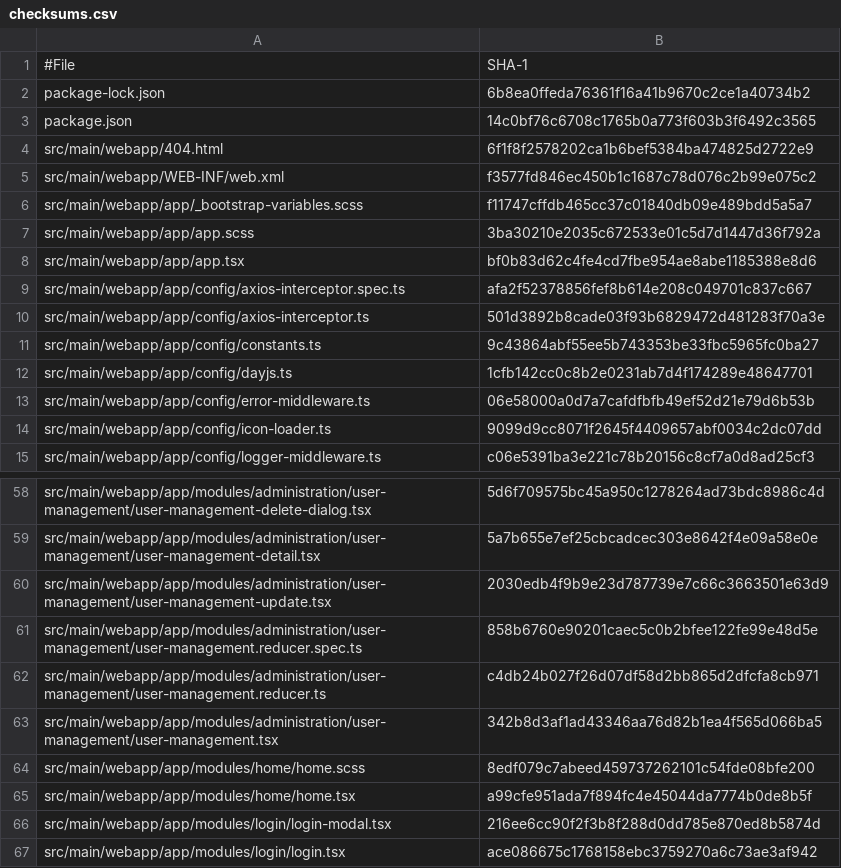
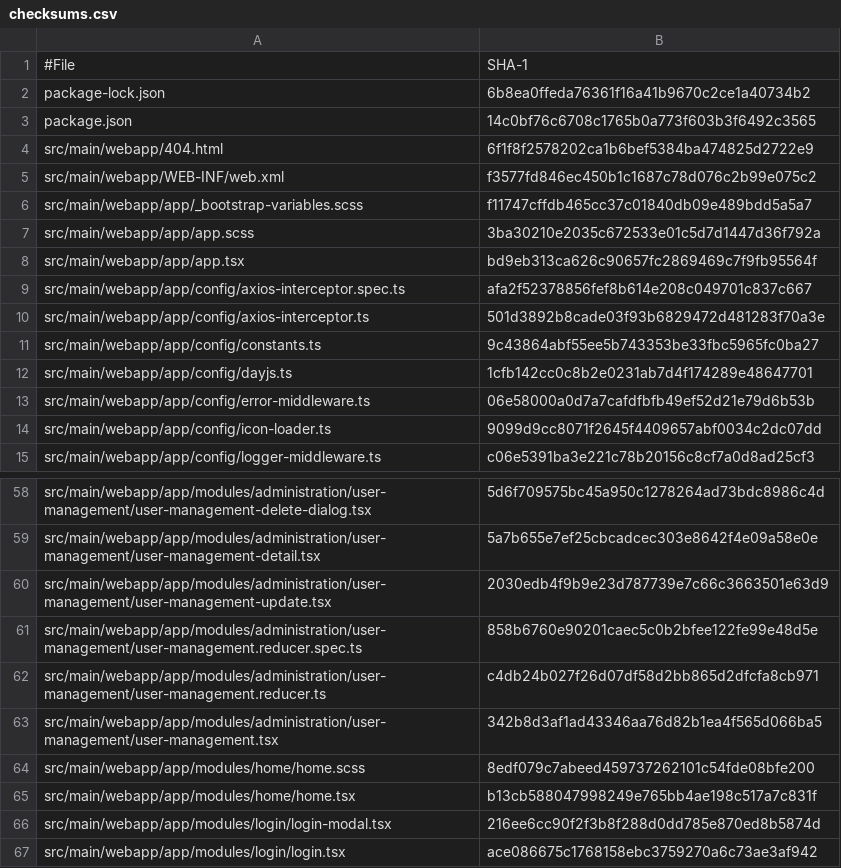
Before and after one commit to snydermag/Taskd, a CSV file: Taskd/target/checksums.csv, drawn as a sheet; only a part is shown, gaps mark what is left out; the diff covers the shown part only.

```diff
--- a/Taskd/target/checksums.csv
+++ b/Taskd/target/checksums.csv
@@ -7,3 +7,3 @@ src/main/webapp/app/_bootstrap-variables.scss,f11747cffdb465cc37c01840db09e489bd
 src/main/webapp/app/app.scss,3ba30210e2035c672533e01c5d7d1447d36f792a
-src/main/webapp/app/app.tsx,bf0b83d62c4fe4cd7fbe954ae8abe1185388e8d6
+src/main/webapp/app/app.tsx,bd9eb313ca626c90657fc2869469c7f9fb95564f
 src/main/webapp/app/config/axios-interceptor.spec.ts,afa2f52378856fef8b614e208c049701c837c667
@@ -64,3 +64,3 @@ src/main/webapp/app/modules/administration/user-management/user-management.tsx,3
 src/main/webapp/app/modules/home/home.scss,8edf079c7abeed459737262101c54fde08bfe200
-src/main/webapp/app/modules/home/home.tsx,a99cfe951ada7f894fc4e45044da7774b0de8b5f
+src/main/webapp/app/modules/home/home.tsx,b13cb588047998249e765bb4ae198c517a7c831f
 src/main/webapp/app/modules/login/login-modal.tsx,216ee6cc90f2f3b8f288d0dd785e870ed8b5874d
```
Also changed, not shown: 12 added rows, 10 removed rows and 3 edited cells elsewhere in this file, 13 other files.
